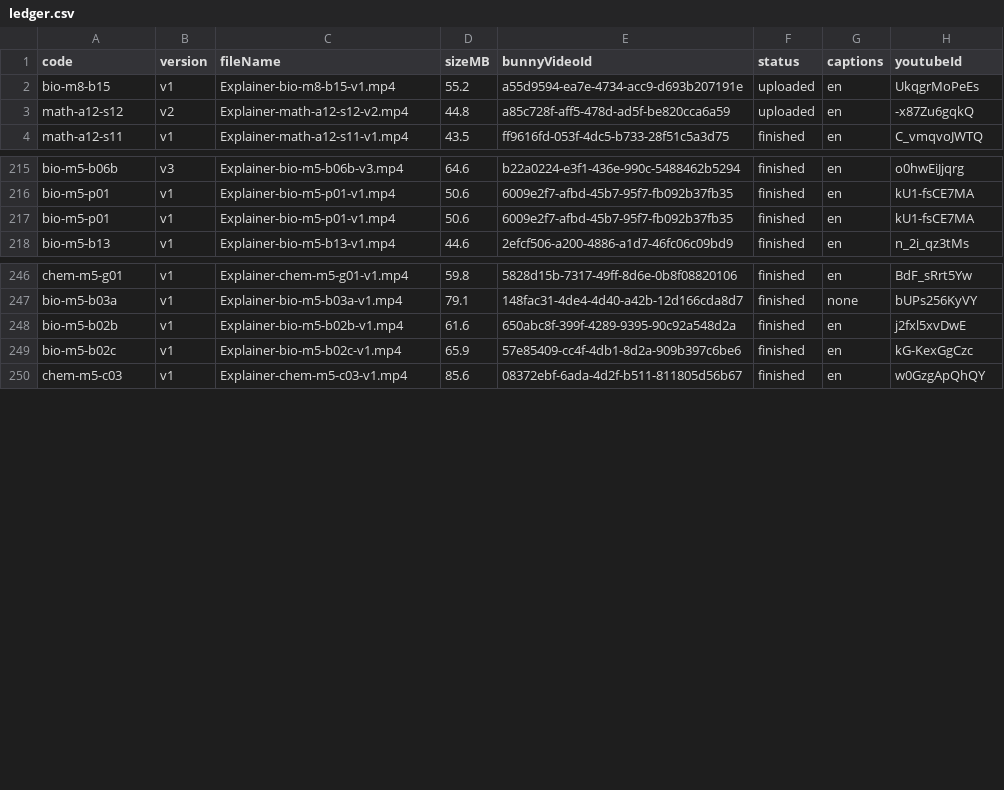
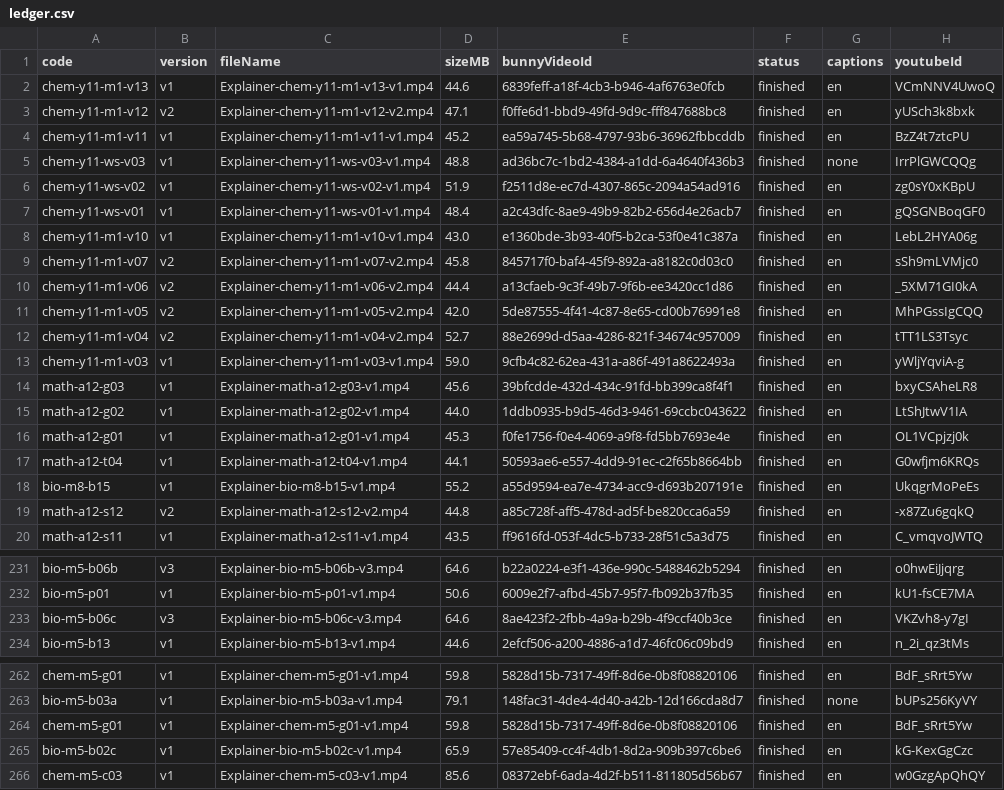
Before and after one commit to kyleajames33-beep/Lesson-Video-Generator, a CSV file: docs/production/bunny/ledger.csv, drawn as a sheet; only a part is shown, gaps mark what is left out.

```diff
--- a/docs/production/bunny/ledger.csv
+++ b/docs/production/bunny/ledger.csv
@@ -1,4 +1,20 @@
 code,version,fileName,sizeMB,bunnyVideoId,status,captions,youtubeId
-bio-m8-b15,v1,Explainer-bio-m8-b15-v1.mp4,55.2,a55d9594-ea7e-4734-acc9-d693b207191e,uploaded,en,UkqgrMoPeEs
-math-a12-s12,v2,Explainer-math-a12-s12-v2.mp4,44.8,a85c728f-aff5-478d-ad5f-be820cca6a59,uploaded,en,-x87Zu6gqkQ
+chem-y11-m1-v13,v1,Explainer-chem-y11-m1-v13-v1.mp4,44.6,6839feff-a18f-4cb3-b946-4af6763e0fcb,finished,en,VCmNNV4UwoQ
+chem-y11-m1-v12,v2,Explainer-chem-y11-m1-v12-v2.mp4,47.1,f0ffe6d1-bbd9-49fd-9d9c-fff847688bc8,finished,en,yUSch3k8bxk
+chem-y11-m1-v11,v1,Explainer-chem-y11-m1-v11-v1.mp4,45.2,ea59a745-5b68-4797-93b6-36962fbbcddb,finished,en,BzZ4t7ztcPU
+chem-y11-ws-v03,v1,Explainer-chem-y11-ws-v03-v1.mp4,48.8,ad36bc7c-1bd2-4384-a1dd-6a4640f436b3,finished,none,IrrPlGWCQQg
+chem-y11-ws-v02,v1,Explainer-chem-y11-ws-v02-v1.mp4,51.9,f2511d8e-ec7d-4307-865c-2094a54ad916,finished,en,zg0sY0xKBpU
+chem-y11-ws-v01,v1,Explainer-chem-y11-ws-v01-v1.mp4,48.4,a2c43dfc-8ae9-49b9-82b2-656d4e26acb7,finished,en,gQSGNBoqGF0
+chem-y11-m1-v10,v1,Explainer-chem-y11-m1-v10-v1.mp4,43.0,e1360bde-3b93-40f5-b2ca-53f0e41c387a,finished,en,LebL2HYA06g
+chem-y11-m1-v07,v2,Explainer-chem-y11-m1-v07-v2.mp4,45.8,845717f0-baf4-45f9-892a-a8182c0d03c0,finished,en,sSh9mLVMjc0
+chem-y11-m1-v06,v2,Explainer-chem-y11-m1-v06-v2.mp4,44.4,a13cfaeb-9c3f-49b7-9f6b-ee3420cc1d86,finished,en,_5XM71GI0kA
+chem-y11-m1-v05,v2,Explainer-chem-y11-m1-v05-v2.mp4,42.0,5de87555-4f41-4c87-8e65-cd00b76991e8,finished,en,MhPGssIgCQQ
+chem-y11-m1-v04,v2,Explainer-chem-y11-m1-v04-v2.mp4,52.7,88e2699d-d5aa-4286-821f-34674c957009,finished,en,tTT1LS3Tsyc
+chem-y11-m1-v03,v1,Explainer-chem-y11-m1-v03-v1.mp4,59.0,9cfb4c82-62ea-431a-a86f-491a8622493a,finished,en,yWljYqviA-g
+math-a12-g03,v1,Explainer-math-a12-g03-v1.mp4,45.6,39bfcdde-432d-434c-91fd-bb399ca8f4f1,finished,en,bxyCSAheLR8
+math-a12-g02,v1,Explainer-math-a12-g02-v1.mp4,44.0,1ddb0935-b9d5-46d3-9461-69ccbc043622,finished,en,LtShJtwV1IA
+math-a12-g01,v1,Explainer-math-a12-g01-v1.mp4,45.3,f0fe1756-f0e4-4069-a9f8-fd5bb7693e4e,finished,en,OL1VCpjzj0k
+math-a12-t04,v1,Explainer-math-a12-t04-v1.mp4,44.1,50593ae6-e557-4dd9-91ec-c2f65b8664bb,finished,en,G0wfjm6KRQs
+bio-m8-b15,v1,Explainer-bio-m8-b15-v1.mp4,55.2,a55d9594-ea7e-4734-acc9-d693b207191e,finished,en,UkqgrMoPeEs
+math-a12-s12,v2,Explainer-math-a12-s12-v2.mp4,44.8,a85c728f-aff5-478d-ad5f-be820cca6a59,finished,en,-x87Zu6gqkQ
 math-a12-s11,v1,Explainer-math-a12-s11-v1.mp4,43.5,ff9616fd-053f-4dc5-b733-28f51c5a3d75,finished,en,C_vmqvoJWTQ
@@ -216,3 +232,3 @@ bio-m5-b06b,v3,Explainer-bio-m5-b06b-v3.mp4,64.6,b22a0224-e3f1-436e-990c-5488462
 bio-m5-p01,v1,Explainer-bio-m5-p01-v1.mp4,50.6,6009e2f7-afbd-45b7-95f7-fb092b37fb35,finished,en,kU1-fsCE7MA
-bio-m5-p01,v1,Explainer-bio-m5-p01-v1.mp4,50.6,6009e2f7-afbd-45b7-95f7-fb092b37fb35,finished,en,kU1-fsCE7MA
+bio-m5-b06c,v3,Explainer-bio-m5-b06c-v3.mp4,64.6,8ae423f2-2fbb-4a9a-b29b-4f9ccf40b3ce,finished,en,VKZvh8-y7gI
 bio-m5-b13,v1,Explainer-bio-m5-b13-v1.mp4,44.6,2efcf506-a200-4886-a1d7-46fc06c09bd9,finished,en,n_2i_qz3tMs
@@ -247,3 +263,3 @@ chem-m5-g01,v1,Explainer-chem-m5-g01-v1.mp4,59.8,5828d15b-7317-49ff-8d6e-0b8f088
 bio-m5-b03a,v1,Explainer-bio-m5-b03a-v1.mp4,79.1,148fac31-4de4-4d40-a42b-12d166cda8d7,finished,none,bUPs256KyVY
-bio-m5-b02b,v1,Explainer-bio-m5-b02b-v1.mp4,61.6,650abc8f-399f-4289-9395-90c92a548d2a,finished,en,j2fxl5xvDwE
+chem-m5-g01,v1,Explainer-chem-m5-g01-v1.mp4,59.8,5828d15b-7317-49ff-8d6e-0b8f08820106,finished,en,BdF_sRrt5Yw
 bio-m5-b02c,v1,Explainer-bio-m5-b02c-v1.mp4,65.9,57e85409-cc4f-4db1-8d2a-909b397c6be6,finished,en,kG-KexGgCzc
```
Also changed, not shown: 1 other file.
